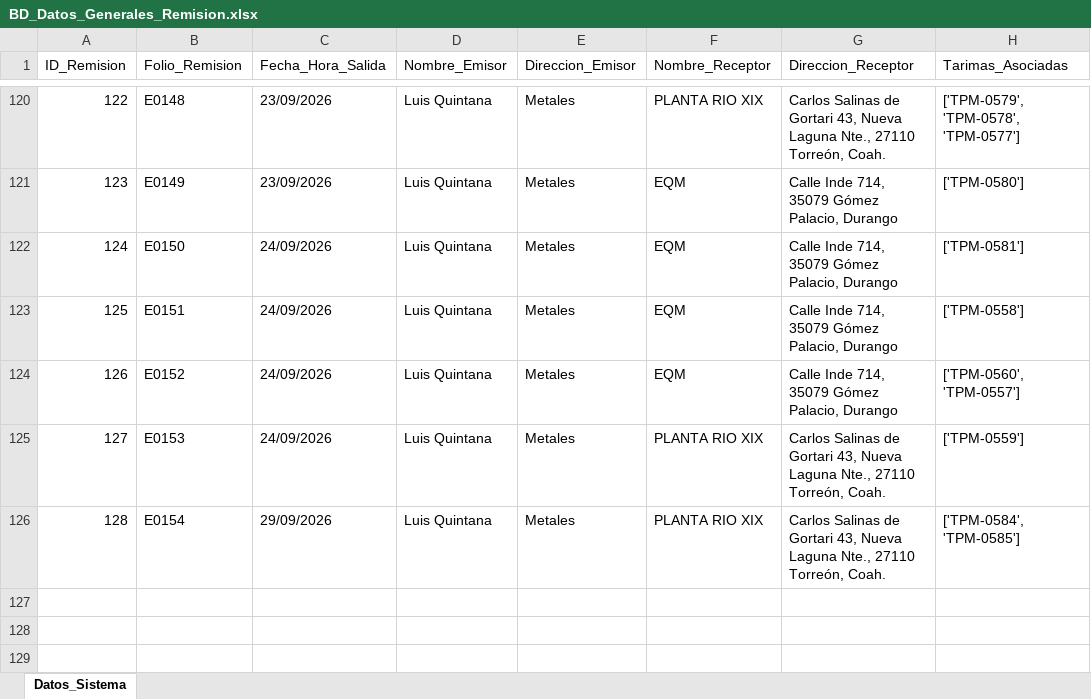
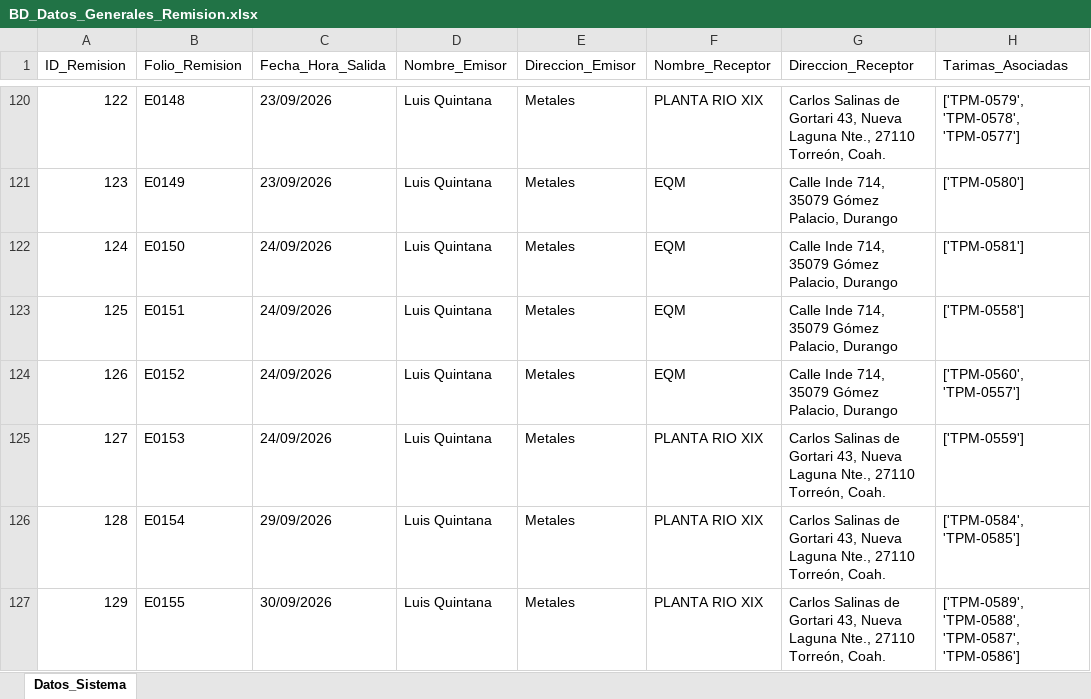
Before and after one commit to jesusalbertomoraleslopez-byte/remisiones-de-materiales, an Excel workbook: BD_Datos_Generales_Remision.xlsx, sheet Datos_Sistema, drawn as a sheet; only a part is shown, gaps mark what is left out; values as stored, in another font and other column widths than the file's, no borders; the diff names each change by its address in the sheet, - before the commit and + after, or states it on an @@ line.

Commit message:
Sincronizacion App: BD_Datos_Generales_Remision.xlsx

```diff
--- a/BD_Datos_Generales_Remision.xlsx (sheet Datos_Sistema)
+++ b/BD_Datos_Generales_Remision.xlsx (sheet Datos_Sistema)
+row 127: 129 | E0155 | 30/09/2026 | Luis Quintana | Metales | PLANTA RIO XIX | Carlos Salinas de Gortari 43, Nueva Laguna Nte., 27110 Torreón, Coah. | ['TPM-0589', 'TPM-0588', 'TPM-0587', 'TPM-0586']
```
